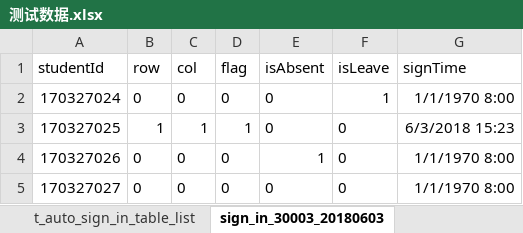
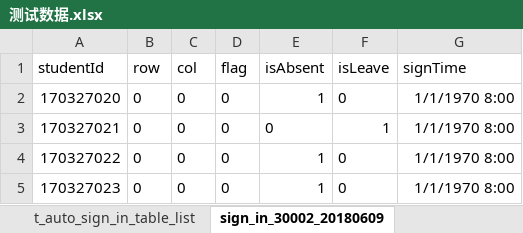
Before and after one commit to TheRoyalAirForce/serverPlatform, an Excel workbook: doc/测试数据.xlsx, sheet sign_in_30002_20180609, drawn as a sheet; values as stored, in another font and other column widths than the file's, no borders; removed rows and columns are numbered as before the commit, all else as after; the diff names each change by its address in the sheet, - before the commit and + after, or states it on an @@ line.

```diff
--- a/doc/测试数据.xlsx (sheet sign_in_30002_20180609)
+++ b/doc/测试数据.xlsx (sheet sign_in_30002_20180609)
-sheet tab: sign_in_30003_20180603
+sheet tab: sign_in_30002_20180609
+row 2: 170327020 | 0 | 0 | 0 | 1 | 0 | 1/1/1970 8:00
-A3 (studentId): 170327024
+A3 (studentId): 170327021
-row 3: 170327025 | 1 | 1 | 1 | 0 | 0 | 6/3/2018 15:23
-A4 (studentId): 170327026
+A4 (studentId): 170327022
-A5 (studentId): 170327027
+A5 (studentId): 170327023
-E5 (isAbsent): 0
+E5 (isAbsent): 1
```
Also changed, not shown: sheet t_auto_sign_in_table_list, sheet t_user, sheet course_30002_student_list, sheet course_30003_student_list, 11 other files.
